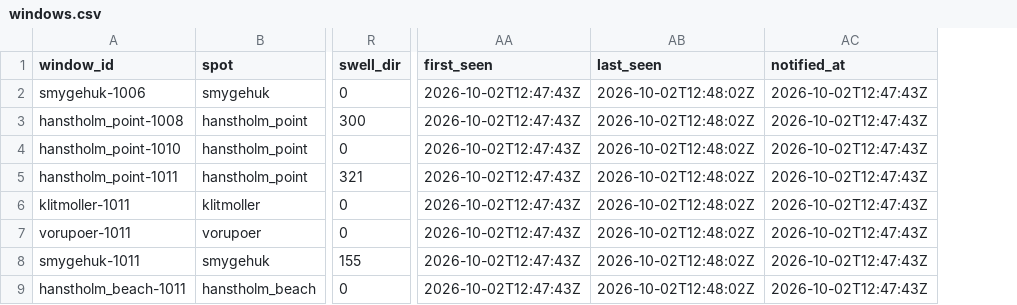
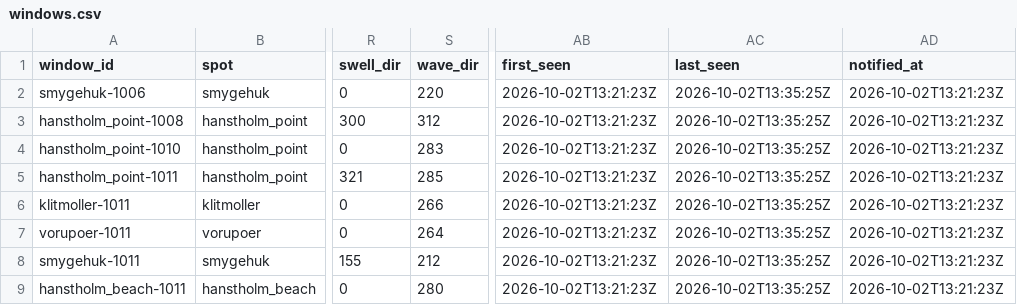
Before and after one commit to Jallen1998/surf-forecasting, a CSV file: state/windows.csv, drawn as a sheet; only a part is shown, gaps mark what is left out; addresses are those after the commit; the diff names each change by its address in the sheet, - before the commit and + after, or states it on an @@ line.

```diff
--- a/state/windows.csv
+++ b/state/windows.csv
+column S (wave_dir), rows 2-9: 220 | 312 | 283 | 285 | 266 | 264 | 212 | 280
-AB2:AB9 (first_seen): 2026-10-02T12:47:43Z
+AB2:AB9 (first_seen): 2026-10-02T13:21:23Z
-AC2:AC9 (last_seen): 2026-10-02T12:48:02Z
+AC2:AC9 (last_seen): 2026-10-02T13:35:25Z
-AD2:AD9 (notified_at): 2026-10-02T12:47:43Z
+AD2:AD9 (notified_at): 2026-10-02T13:21:23Z
```
Also changed, not shown: 6 other files.
